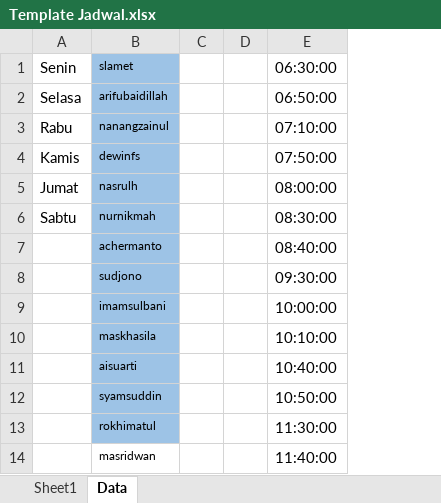
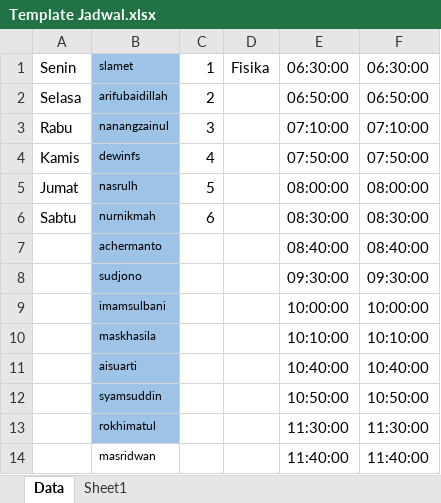
Before and after one commit to ramasakti/parlaungan, an Excel workbook: public/template/Template Jadwal.xlsx, sheet Data, drawn as a sheet; only a part is shown; values as stored, in another font and other column widths than the file's, no borders; removed rows and columns are numbered as before the commit, all else as after; the diff names each change by its address in the sheet, - before the commit and + after, or states it on an @@ line.

Commit message:
Importir excel

```diff
--- a/public/template/Template Jadwal.xlsx (sheet Data)
+++ b/public/template/Template Jadwal.xlsx (sheet Data)
@@ sheet tab order changed: Data | Sheet1 @@
-column C, empty
-column D, empty
+column C, rows 1-6: 1 | 2 | 3 | 4 | 5 | 6
+column D, row 1: Fisika
+column F, rows 1-14: 06:30:00 | 06:50:00 | 07:10:00 | 07:50:00 | 08:00:00 | 08:30:00 | 08:40:00 | 09:30:00 | 10:00:00 | 10:10:00 | 10:40:00 | 10:50:00 | 11:30:00 | 11:40:00
```
Also changed, not shown: sheet Sheet1, 24 other files.
